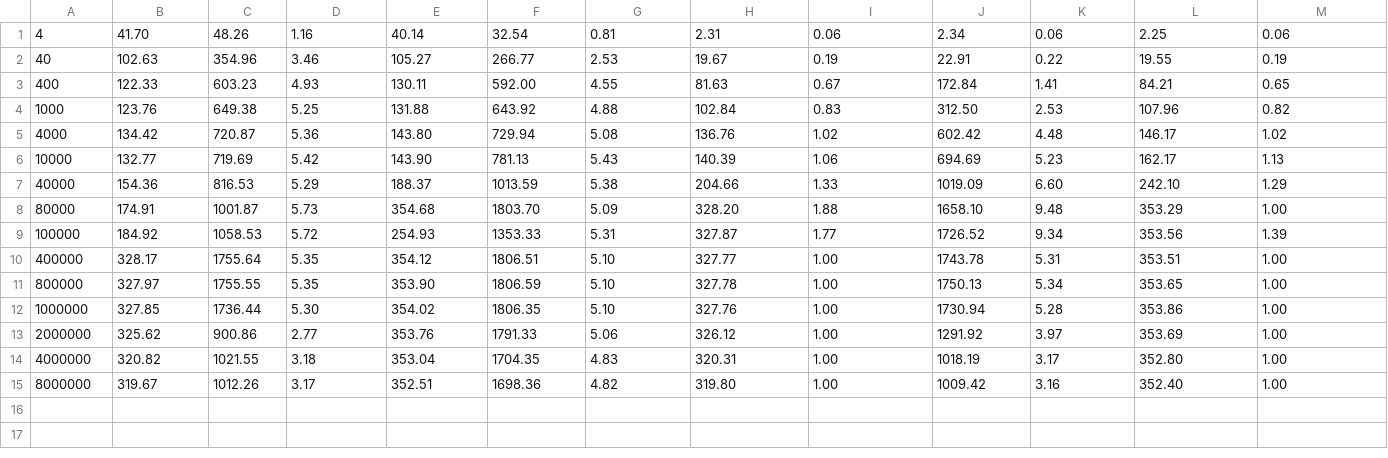
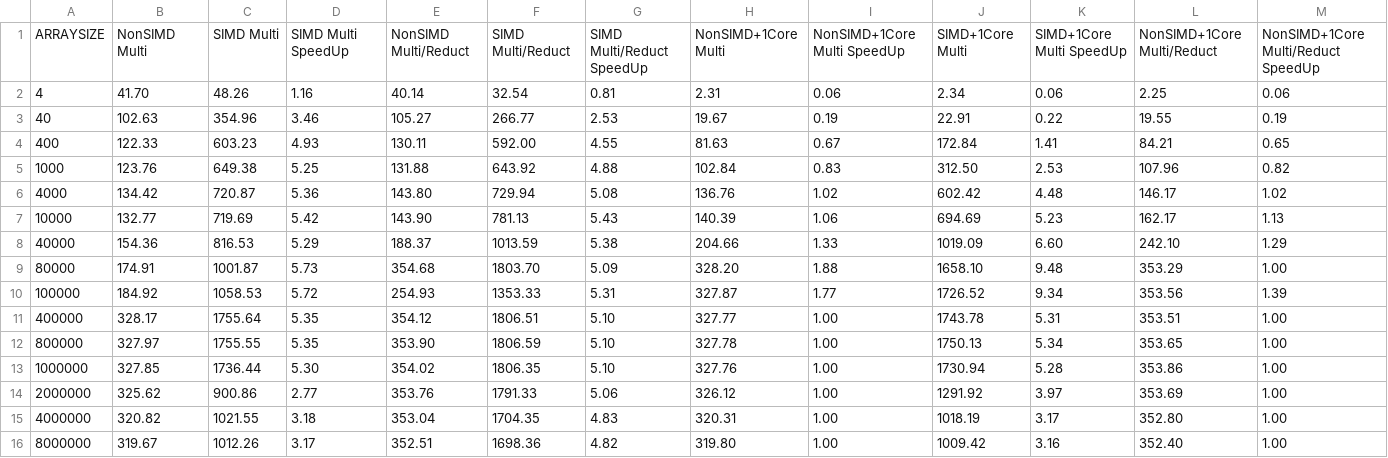
Before and after one commit to rachelx000/CS575ProjectArchive, a CSV file: Project4/result.csv, drawn as a sheet; only a part is shown; rows hold the shown columns only; the diff names each change by its address in the sheet, - before the commit and + after, or states it on an @@ line.

Commit message:
Finalize Project #4 and upload Project #4 Report

```diff
--- a/Project4/result.csv
+++ b/Project4/result.csv
+row 1: ARRAYSIZE | NonSIMD Multi | SIMD Multi | SIMD Multi SpeedUp | NonSIMD Multi/Reduct | SIMD Multi/Reduct | SIMD Multi/Reduct SpeedUp | NonSIMD+1Core Multi | NonSIMD+1Core Multi SpeedUp | SIMD+1Core Multi | SIMD+1Core Multi SpeedUp | NonSIMD+1Core Multi/Reduct | NonSIMD+1Core Multi/Reduct SpeedUp
```
Also changed, not shown: 2 other files.
